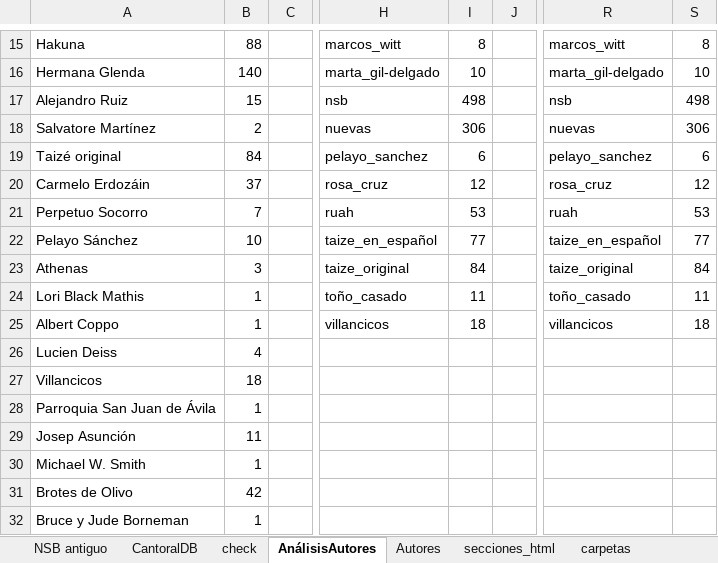
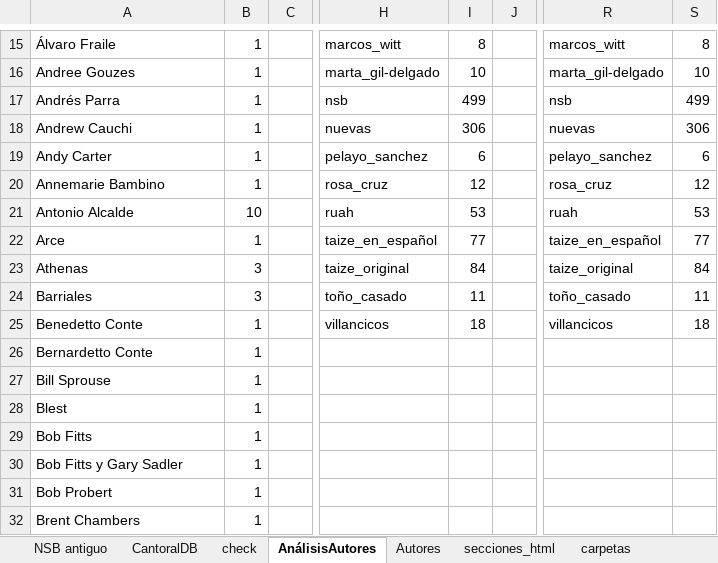
Before and after one commit to JuanjoML1/cantoralNSB, an Excel workbook: ignore/Cancionero 2025.xlsx, sheet AnálisisAutores, drawn as a sheet; only a part is shown, gaps mark what is left out; values as stored, in another font and other column widths than the file's, no borders; the diff covers the shown part only; the diff names each change by its address in the sheet, - before the commit and + after, or states it on an @@ line.

Commit message:
completando el cantoral original

```diff
--- a/ignore/Cancionero 2025.xlsx (sheet AnálisisAutores)
+++ b/ignore/Cancionero 2025.xlsx (sheet AnálisisAutores)
-A15: Hakuna
+A15: Álvaro Fraile
-B15: 88
+B15: 1
-A16: Hermana Glenda
+A16: Andree Gouzes
-B16: 140
+B16: 1
-A17: Alejandro Ruiz
+A17: Andrés Parra
-B17: 15
+B17: 1
-I17: 498
+I17: 499
-S17: 498
+S17: 499
-A18: Salvatore Martínez
+A18: Andrew Cauchi
-B18: 2
+B18: 1
-A19: Taizé original
+A19: Andy Carter
-B19: 84
+B19: 1
-A20: Carmelo Erdozáin
+A20: Annemarie Bambino
-B20: 37
+B20: 1
-A21: Perpetuo Socorro
+A21: Antonio Alcalde
-B21: 7
+B21: 10
-A22: Pelayo Sánchez
+A22: Arce
-B22: 10
+B22: 1
-A24: Lori Black Mathis
+A24: Barriales
-B24: 1
+B24: 3
-A25: Albert Coppo
+A25: Benedetto Conte
-A26: Lucien Deiss
+A26: Bernardetto Conte
-B26: 4
+B26: 1
-A27: Villancicos
+A27: Bill Sprouse
-B27: 18
+B27: 1
-A28: Parroquia San Juan de Ávila
+A28: Blest
-A29: Josep Asunción
+A29: Bob Fitts
-B29: 11
+B29: 1
-A30: Michael W. Smith
+A30: Bob Fitts y Gary Sadler
-A31: Brotes de Olivo
+A31: Bob Probert
-B31: 42
+B31: 1
-A32: Bruce y Jude Borneman
+A32: Brent Chambers
```
Also changed, not shown: 29 added rows, 29 removed rows, 190 moved rows and 42 edited cells elsewhere in this sheet, sheet CantoralDB, sheet carpetas, sheet check, sheet Resumen, sheet secciones_html, hidden cells, charts or pictures, 7 other files.
